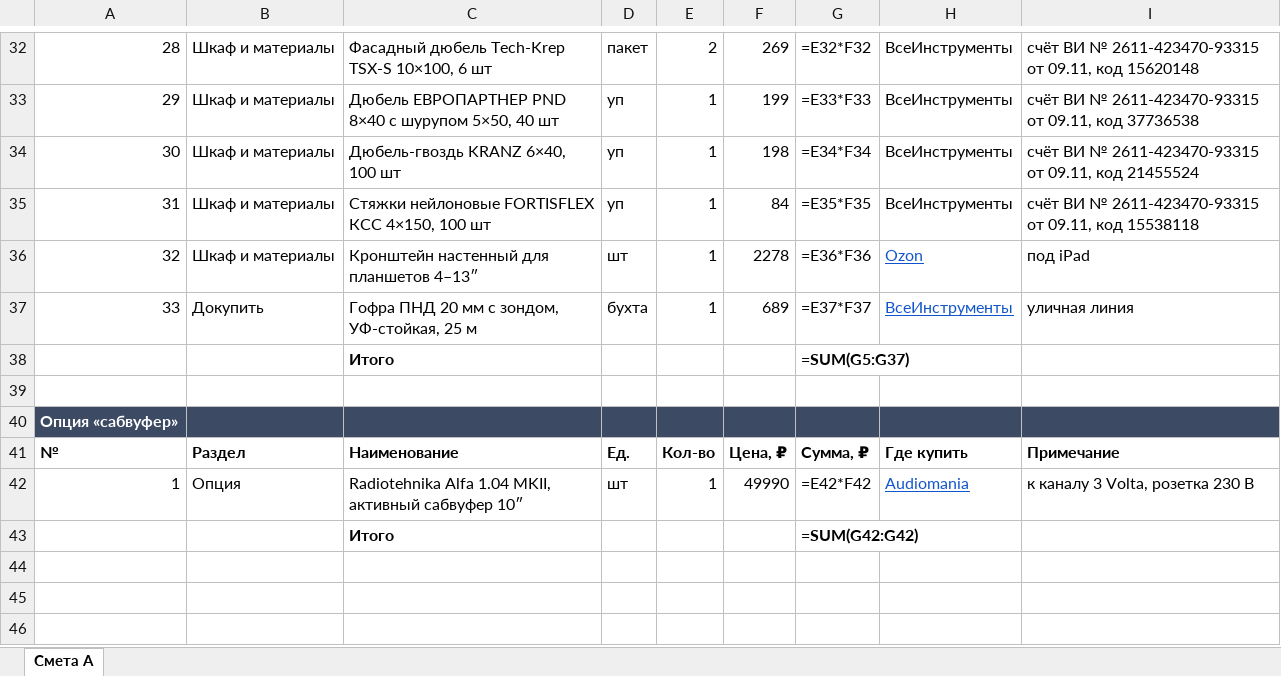
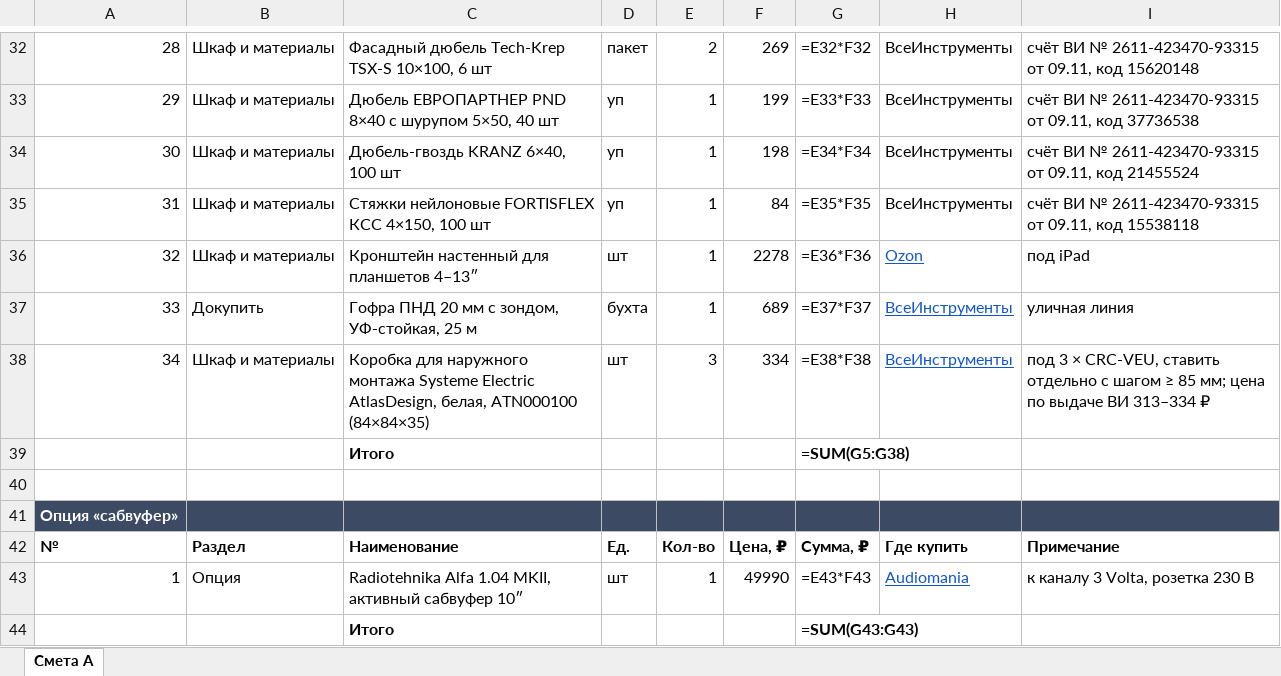
Before and after one commit to olegoviccc/teplica, an Excel workbook: sound/smeta-teplica.xlsx, sheet Смета A, drawn as a sheet; only a part is shown, gaps mark what is left out; values as stored, in another font and other column widths than the file's, no borders; formulas without a stored value are shown as written; addresses are those after the commit; the diff names each change by its address in the sheet, - before the commit and + after, or states it on an @@ line.

```diff
--- a/sound/smeta-teplica.xlsx (sheet Смета A)
+++ b/sound/smeta-teplica.xlsx (sheet Смета A)
+row 38: 34 | Шкаф и материалы | Коробка для наружного монтажа Systeme Electric AtlasDesign, белая, ATN000100 (84×84×35) | шт | 3 | 334 | =E38*F38 | ВсеИнструменты | под 3 × CRC-VEU, ставить отдельно с шагом ≥ 85 мм; цена по выдаче ВИ 313–334 ₽
-G39: =SUM(G5:G37)
+G39: =SUM(G5:G38)
-G43: =E42*F42
+G43: =E43*F43
-G44: =SUM(G42:G42)
+G44: =SUM(G43:G43)
```
Also changed, not shown: 5 other files.
